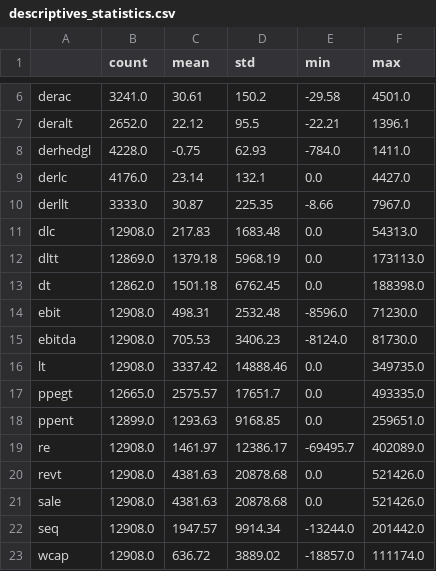
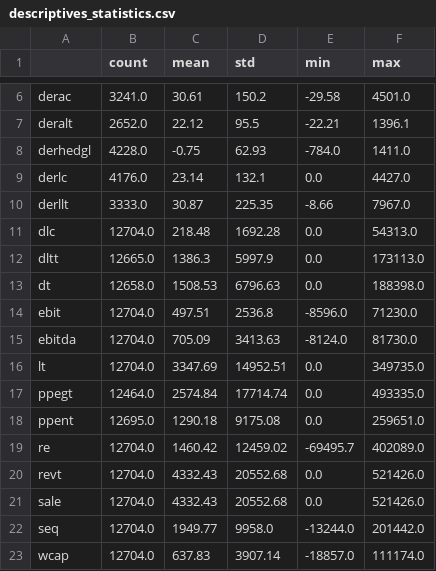
Before and after one commit to Betty099/thesis_data, a CSV file: descriptives_statistics.csv, drawn as a sheet; only a part is shown, gaps mark what is left out; the diff covers the shown part only.

```diff
--- a/descriptives_statistics.csv
+++ b/descriptives_statistics.csv
@@ -10,14 +10,14 @@ derlc,4176.0,23.14,132.1,0.0,4427.0
 derllt,3333.0,30.87,225.35,-8.66,7967.0
-dlc,12908.0,217.83,1683.48,0.0,54313.0
-dltt,12869.0,1379.18,5968.19,0.0,173113.0
-dt,12862.0,1501.18,6762.45,0.0,188398.0
-ebit,12908.0,498.31,2532.48,-8596.0,71230.0
-ebitda,12908.0,705.53,3406.23,-8124.0,81730.0
-lt,12908.0,3337.42,14888.46,0.0,349735.0
-ppegt,12665.0,2575.57,17651.7,0.0,493335.0
-ppent,12899.0,1293.63,9168.85,0.0,259651.0
-re,12908.0,1461.97,12386.17,-69495.7,402089.0
-revt,12908.0,4381.63,20878.68,0.0,521426.0
-sale,12908.0,4381.63,20878.68,0.0,521426.0
-seq,12908.0,1947.57,9914.34,-13244.0,201442.0
-wcap,12908.0,636.72,3889.02,-18857.0,111174.0
+dlc,12704.0,218.48,1692.28,0.0,54313.0
+dltt,12665.0,1386.3,5997.9,0.0,173113.0
+dt,12658.0,1508.53,6796.63,0.0,188398.0
+ebit,12704.0,497.51,2536.8,-8596.0,71230.0
+ebitda,12704.0,705.09,3413.63,-8124.0,81730.0
+lt,12704.0,3347.69,14952.51,0.0,349735.0
+ppegt,12464.0,2574.84,17714.74,0.0,493335.0
+ppent,12695.0,1290.18,9175.08,0.0,259651.0
+re,12704.0,1460.42,12459.02,-69495.7,402089.0
+revt,12704.0,4332.43,20552.68,0.0,521426.0
+sale,12704.0,4332.43,20552.68,0.0,521426.0
+seq,12704.0,1949.77,9958.0,-13244.0,201442.0
+wcap,12704.0,637.83,3907.14,-18857.0,111174.0
```
Also changed, not shown: 1 added row and 57 edited cells elsewhere in this file, 1 other file.
